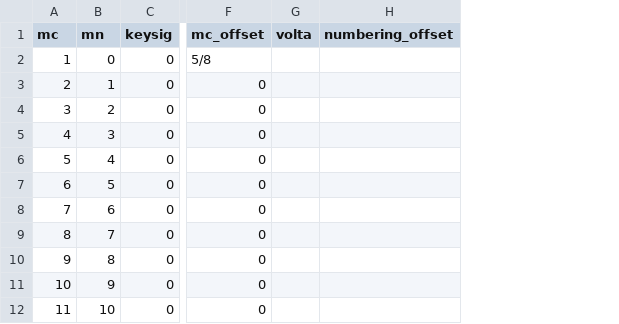
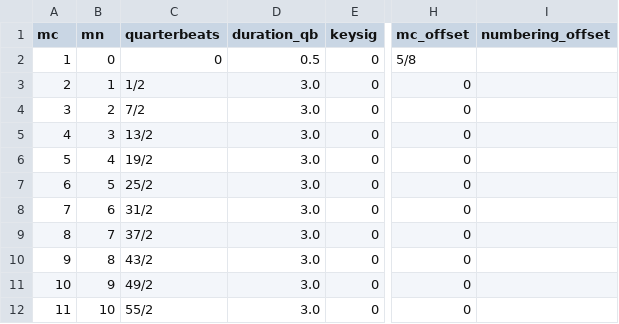
Before and after one commit to DCMLab/wagner_overtures, a TSV file: measures/WWV090_Tristan_01_Vorspiel-Prelude_Ricordi1888Floridia.tsv, drawn as a sheet; only a part is shown, gaps mark what is left out; removed rows and columns are numbered as before the commit, all else as after; the diff names each change by its address in the sheet, - before the commit and + after, or states it on an @@ line.

```diff
--- a/measures/WWV090_Tristan_01_Vorspiel-Prelude_Ricordi1888Floridia.tsv
+++ b/measures/WWV090_Tristan_01_Vorspiel-Prelude_Ricordi1888Floridia.tsv
+column C (quarterbeats), rows 2-12: 0 | 1/2 | 7/2 | 13/2 | 19/2 | 25/2 | 31/2 | 37/2 | 43/2 | 49/2 | 55/2
+column D (duration_qb), rows 2-12: 0.5 | 3.0 | 3.0 | 3.0 | 3.0 | 3.0 | 3.0 | 3.0 | 3.0 | 3.0 | 3.0
-column G (volta), empty
```
Also changed, not shown: harmonies/WWV090_Tristan_01_Vorspiel-Prelude_Ricordi1888Floridia.tsv, measures/WWV096-Meistersinger_01_Vorspiel-Prelude_SchottKleinmichel.tsv, 3 other files.
